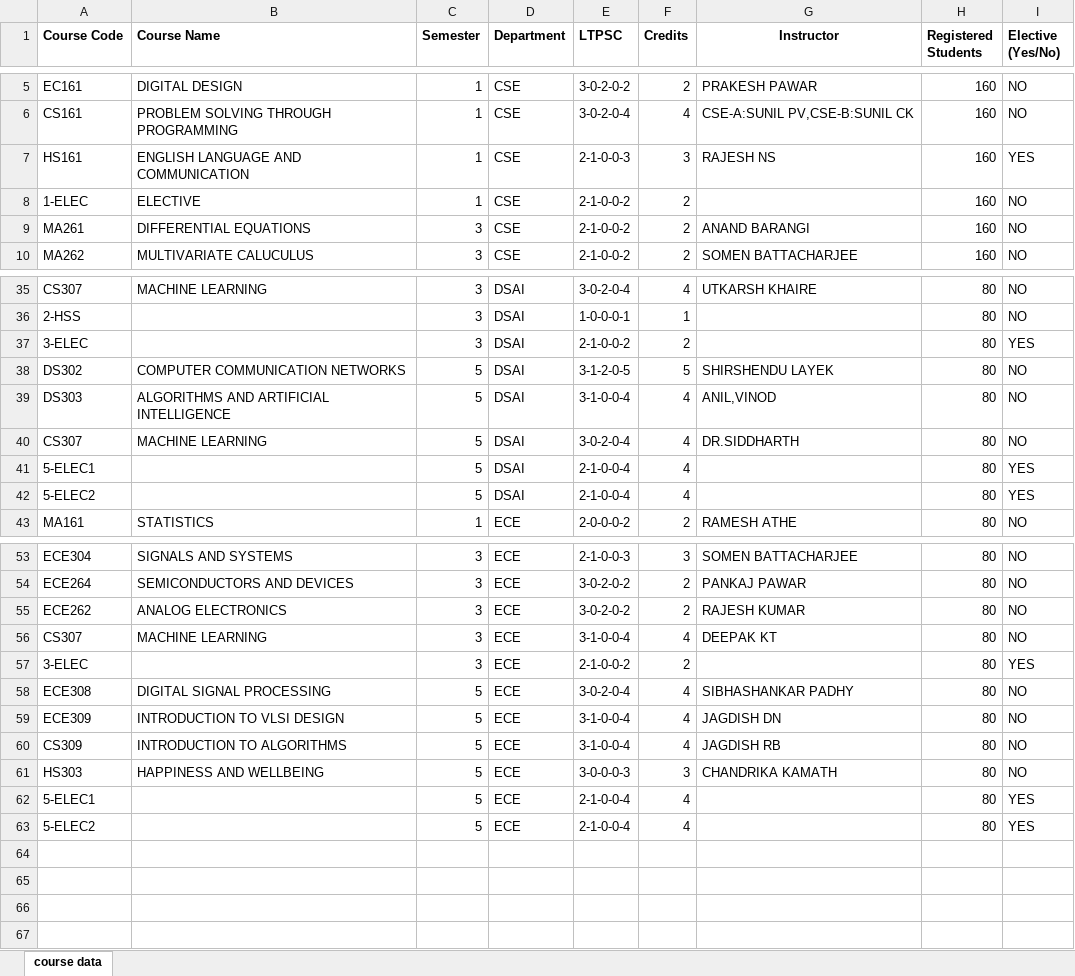
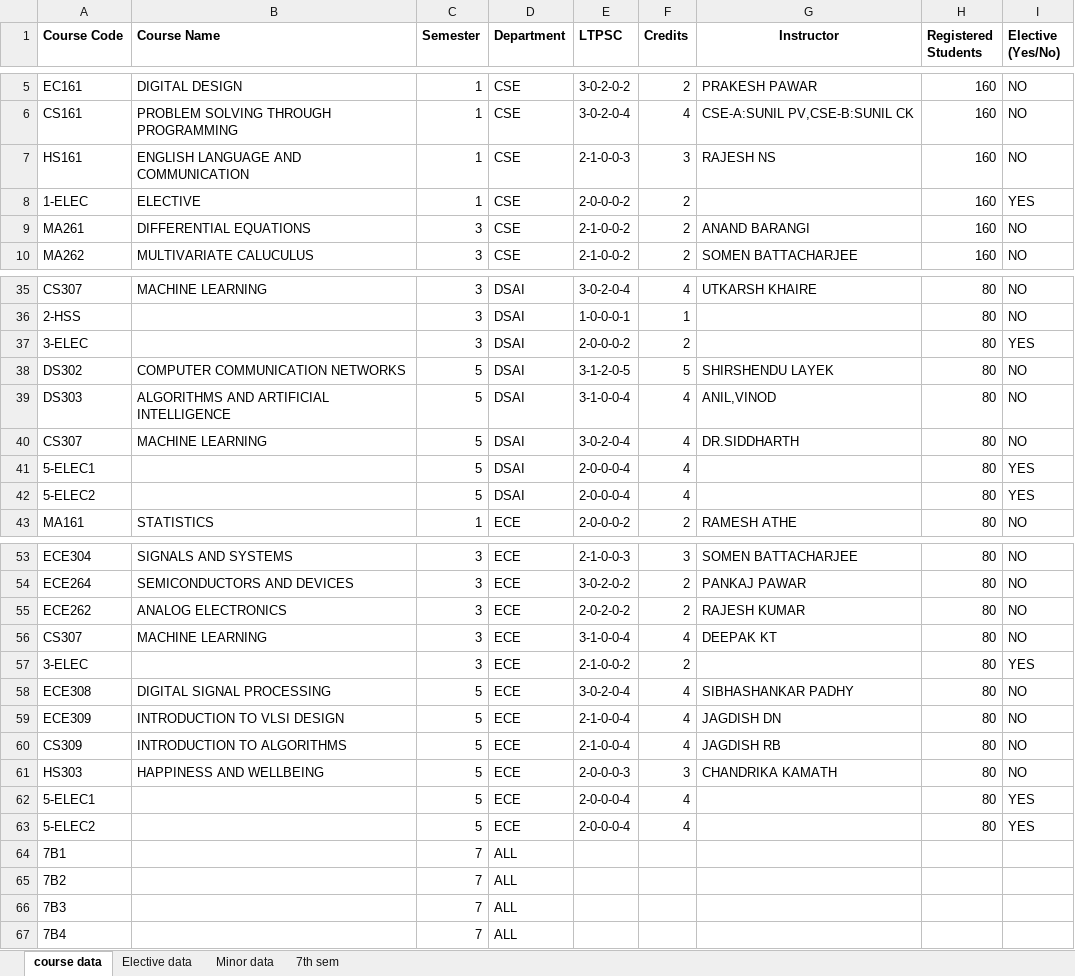
Before and after one commit to pullasuharshitha/final-timetable, an Excel workbook: sdtt_inputs/course_data.xlsx, sheet course data, drawn as a sheet; only a part is shown, gaps mark what is left out; values as stored, in another font and other column widths than the file's, no borders; the diff covers the shown part only; the diff names each change by its address in the sheet, - before the commit and + after, or states it on an @@ line.

```diff
--- a/sdtt_inputs/course_data.xlsx (sheet course data)
+++ b/sdtt_inputs/course_data.xlsx (sheet course data)
+sheet tab: Elective data
+sheet tab: Minor data
+sheet tab: 7th sem
-I7 (Elective (Yes/No)): YES
+I7 (Elective (Yes/No)): NO
-E8 (LTPSC): 2-1-0-0-2
+E8 (LTPSC): 2-0-0-0-2
-I8 (Elective (Yes/No)): NO
+I8 (Elective (Yes/No)): YES
-E37 (LTPSC): 2-1-0-0-2
+E37 (LTPSC): 2-0-0-0-2
-E41:E42 (LTPSC): 2-1-0-0-4
+E41:E42 (LTPSC): 2-0-0-0-4
-E55 (LTPSC): 3-0-2-0-2
+E55 (LTPSC): 2-0-2-0-2
-E59:E60 (LTPSC): 3-1-0-0-4
+E59:E60 (LTPSC): 2-1-0-0-4
-E61 (LTPSC): 3-0-0-0-3
+E61 (LTPSC): 2-0-0-0-3
-E62:E63 (LTPSC): 2-1-0-0-4
+E62:E63 (LTPSC): 2-0-0-0-4
+row 64: 7B1 |  | 7 | ALL
+row 65: 7B2 |  | 7 | ALL
+row 66: 7B3 |  | 7 | ALL
+row 67: 7B4 |  | 7 | ALL
```
Also changed, not shown: 5 edited cells elsewhere in this sheet, sdtt_inputs/classroom_data.xlsx, 3 other files.
